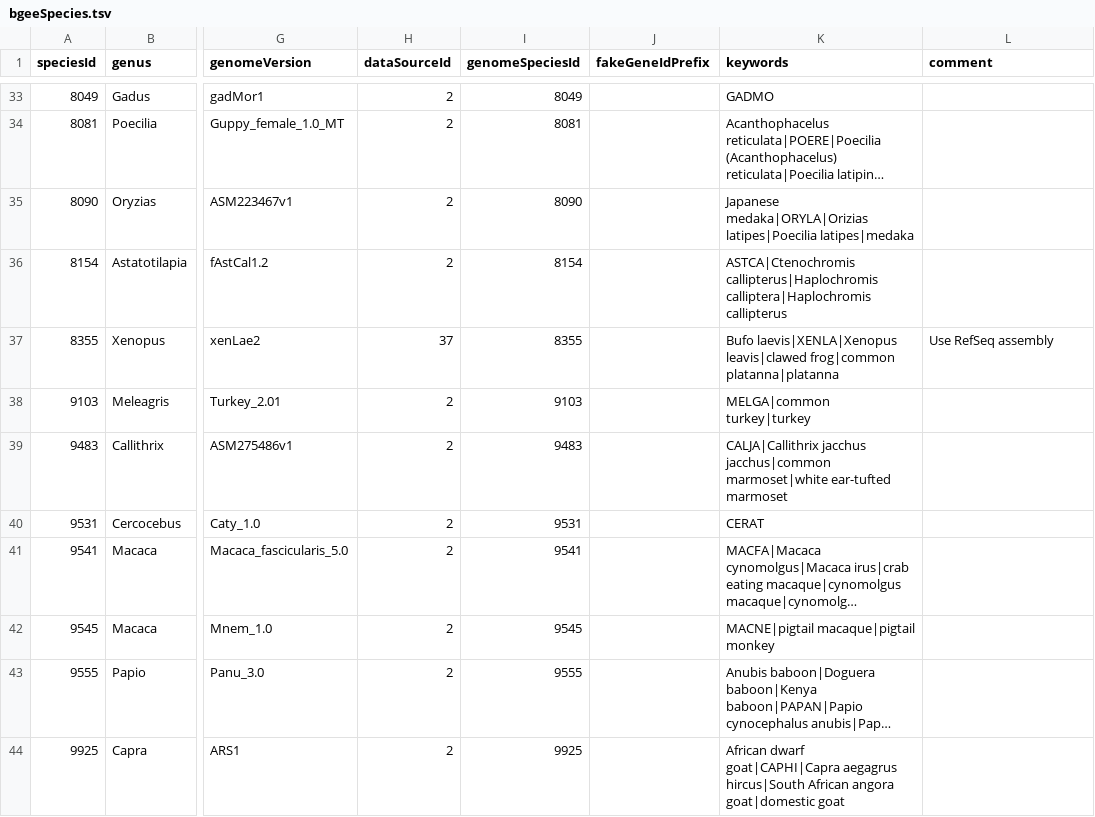
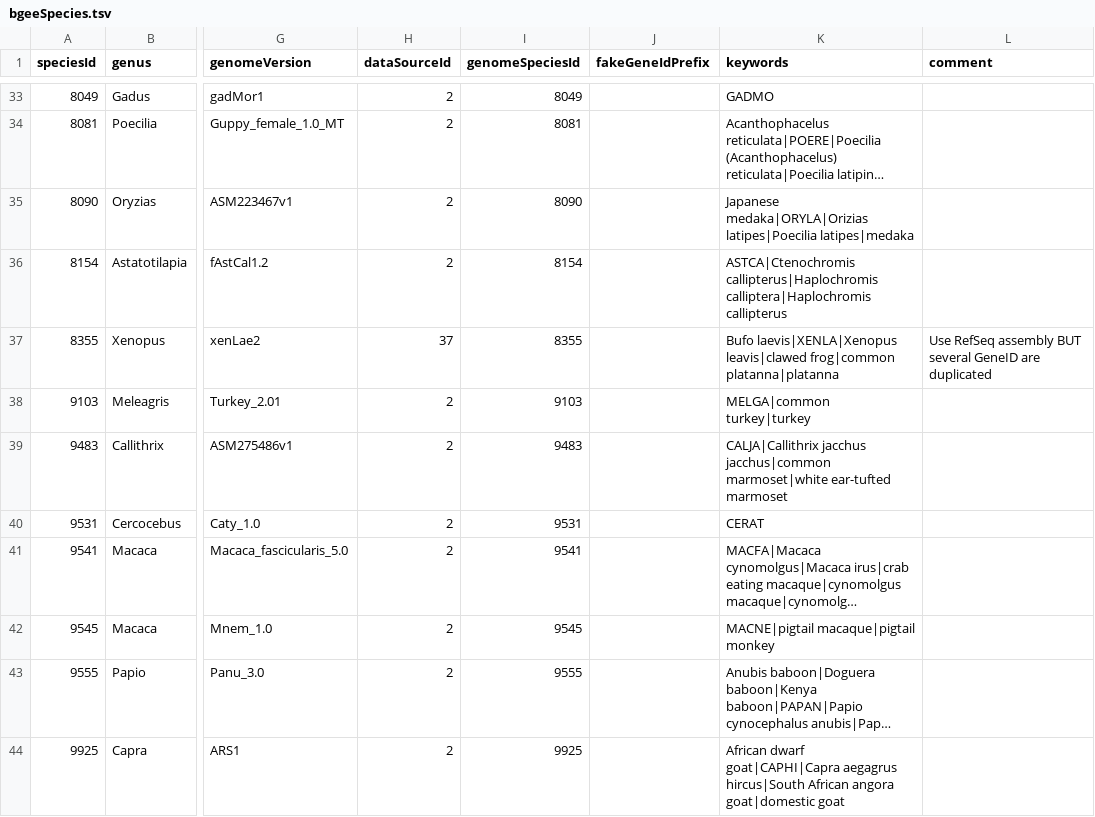
Before and after one commit to BgeeDB/bgee_pipeline, a TSV file: source_files/species/bgeeSpecies.tsv, drawn as a sheet; only a part is shown, gaps mark what is left out; long unchanged cells end in …; the diff names each change by its address in the sheet, - before the commit and + after, or states it on an @@ line.

Commit message:
Add comment about duplicated GeneID in X. laevis GTF file

```diff
--- a/source_files/species/bgeeSpecies.tsv
+++ b/source_files/species/bgeeSpecies.tsv
-L37 (comment): Use RefSeq assembly
+L37 (comment): Use RefSeq assembly BUT several GeneID are duplicated
```
